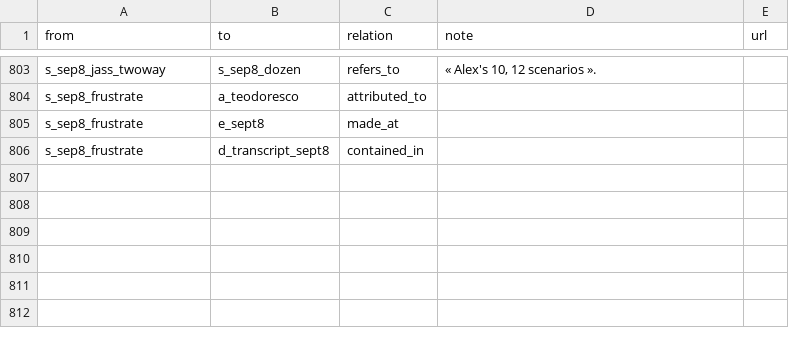
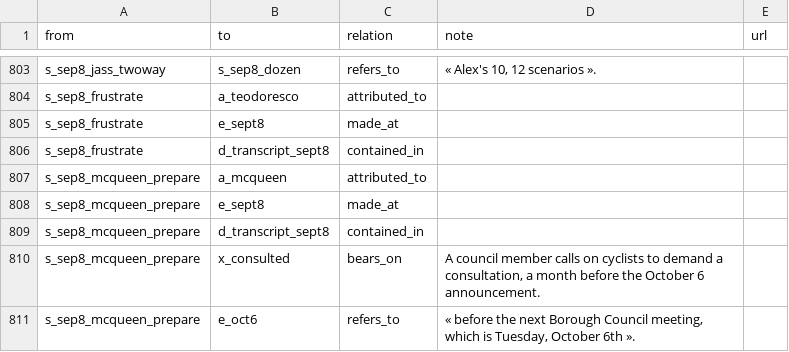
Before and after one commit to OpenMobilityData/Terrebonne-open-sources, a CSV file: 2026-evidence-graph/edges.csv, drawn as a sheet; only a part is shown, gaps mark what is left out.

```diff
--- a/2026-evidence-graph/edges.csv
+++ b/2026-evidence-graph/edges.csv
@@ -806 +806,6 @@ s_sep8_frustrate,e_sept8,made_at,,
 s_sep8_frustrate,d_transcript_sept8,contained_in,,
+s_sep8_mcqueen_prepare,a_mcqueen,attributed_to,,
+s_sep8_mcqueen_prepare,e_sept8,made_at,,
+s_sep8_mcqueen_prepare,d_transcript_sept8,contained_in,,
+s_sep8_mcqueen_prepare,x_consulted,bears_on,"A council member calls on cyclists to demand a consultation, a month before the October 6 announcement.",
+s_sep8_mcqueen_prepare,e_oct6,refers_to,"« before the next Borough Council meeting, which is Tuesday, October 6th ».",
```
Also changed, not shown: 2026-evidence-graph/nodes.csv, 7 other files.
